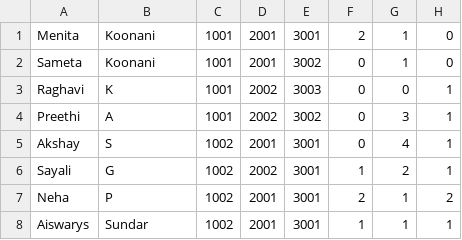
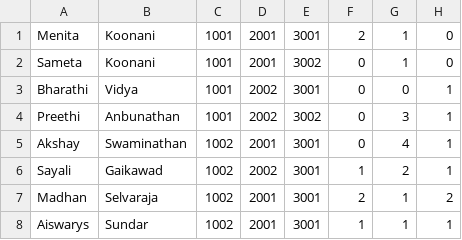
Before and after one commit to MenitaKoonani/NeuAssignments, a CSV file: TravelAgency/Customer_Seat.csv, drawn as a sheet.

```diff
--- a/TravelAgency/Customer_Seat.csv
+++ b/TravelAgency/Customer_Seat.csv
@@ -2,7 +2,7 @@ Menita,Koonani,1001,2001,3001,2,1,0
 Sameta,Koonani,1001,2001,3002,0,1,0
-Raghavi,K,1001,2002,3003,0,0,1
-Preethi,A,1001,2002,3002,0,3,1
-Akshay ,S,1002,2001,3001,0,4,1
-Sayali ,G,1002,2002,3001,1,2,1
-Neha ,P,1002,2001,3001,2,1,2
+Bharathi,Vidya,1001,2002,3001,0,0,1
+Preethi,Anbunathan,1001,2002,3002,0,3,1
+Akshay ,Swaminathan,1002,2001,3001,0,4,1
+Sayali ,Gaikawad,1002,2002,3001,1,2,1
+Madhan,Selvaraja,1002,2001,3001,2,1,2
 Aiswarys,Sundar,1002,2001,3001,1,1,1
```
Also changed, not shown: 6 other files.
